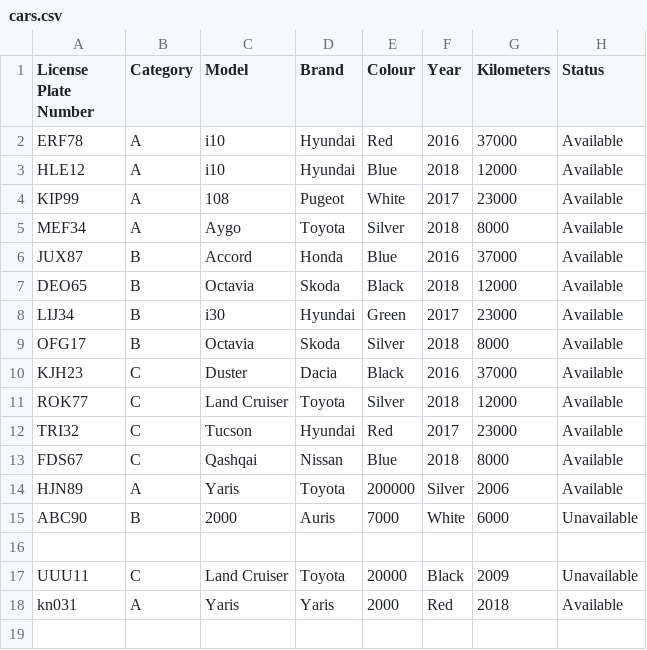
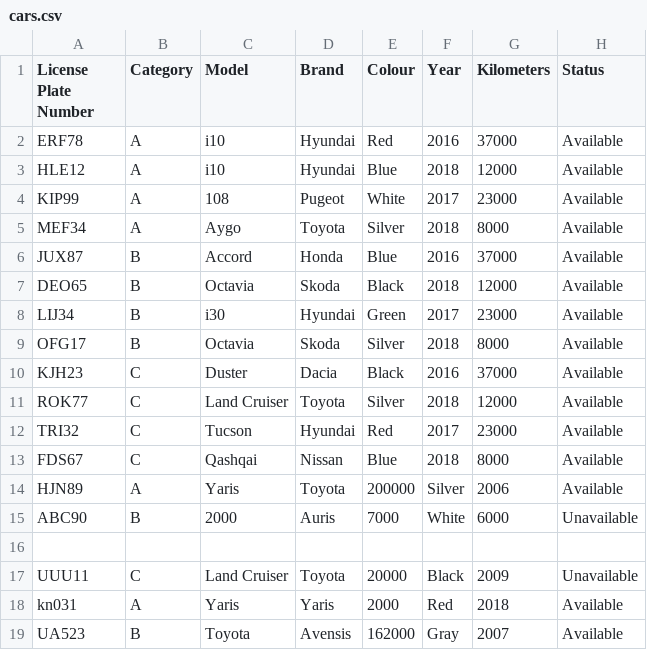
Before and after one commit to evalisv/verklegt1-2018, a CSV file: Car_rental/Data/cars.csv, drawn as a sheet; the diff names each change by its address in the sheet, - before the commit and + after, or states it on an @@ line.

```diff
--- a/Car_rental/Data/cars.csv
+++ b/Car_rental/Data/cars.csv
+row 19: UA523 | B | Toyota | Avensis | 162000 | Gray | 2007 | Available
```
Also changed, not shown: Car_rental/Data/customers.csv.
